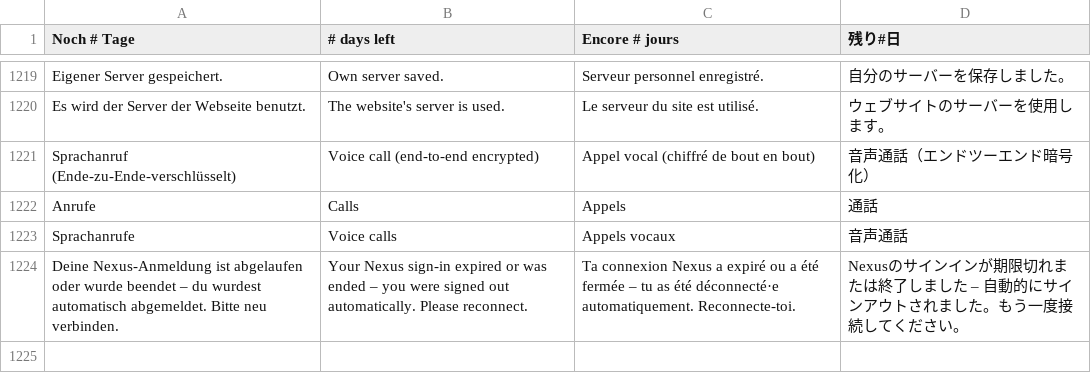
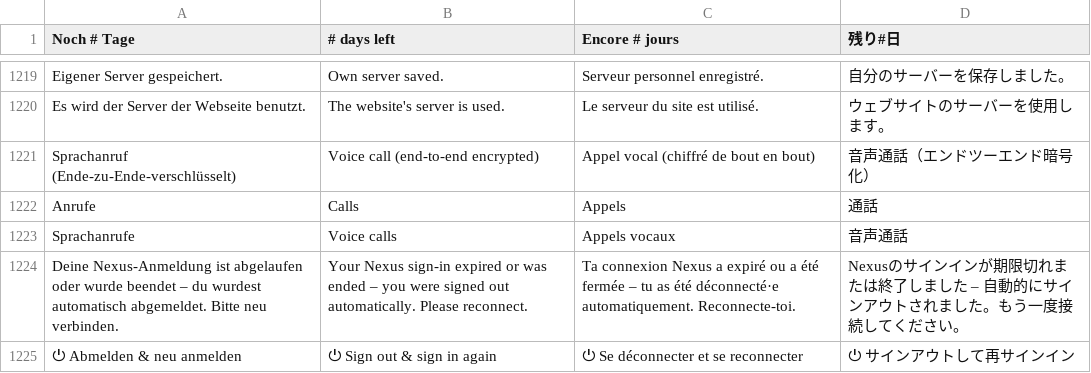
Before and after one commit to GhostNode-Ki-Developmentt/vrc_nexus, a TSV file: apps/vrc-nexus/renderer/i18n/10.tsv, drawn as a sheet; only a part is shown, gaps mark what is left out; the diff names each change by its address in the sheet, - before the commit and + after, or states it on an @@ line.

```diff
--- a/apps/vrc-nexus/renderer/i18n/10.tsv
+++ b/apps/vrc-nexus/renderer/i18n/10.tsv
+row 1225: ⏻ Abmelden & neu anmelden | ⏻ Sign out & sign in again | ⏻ Se déconnecter et se reconnecter | ⏻ サインアウトして再サインイン
```
Also changed, not shown: 11 other files.
